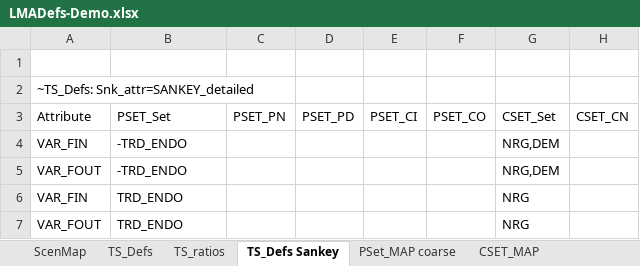
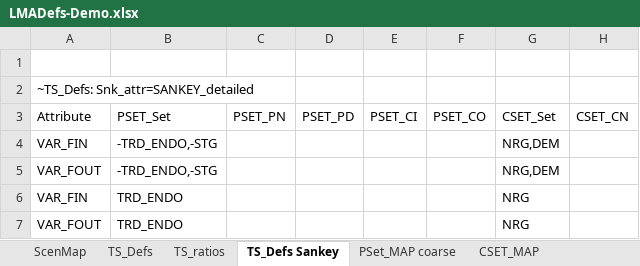
Before and after one commit to kanors-emr/Model_Demo_Adv_Veda, an Excel workbook: LMADefs-Demo.xlsx, sheet TS_Defs Sankey, drawn as a sheet; only a part is shown; values as stored, in another font and other column widths than the file's, no borders; the diff names each change by its address in the sheet, - before the commit and + after, or states it on an @@ line.

Commit message:
Update LMADefs-Demo.xlsx

```diff
--- a/LMADefs-Demo.xlsx (sheet TS_Defs Sankey)
+++ b/LMADefs-Demo.xlsx (sheet TS_Defs Sankey)
-B4:B5: -TRD_ENDO
+B4:B5: -TRD_ENDO,-STG
```
